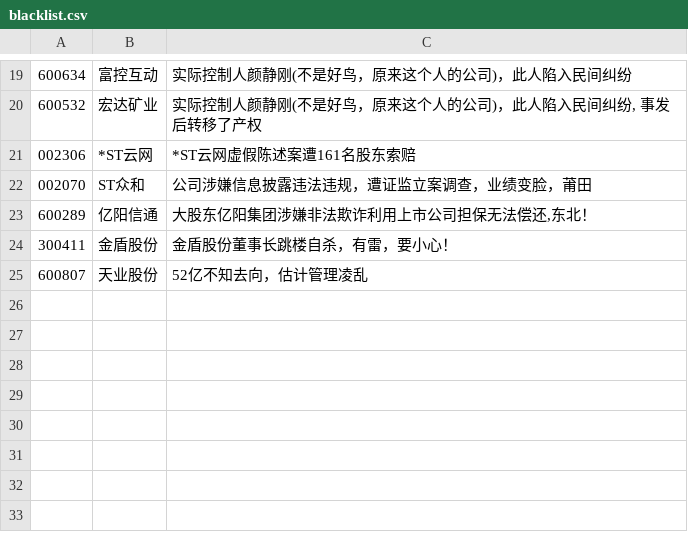
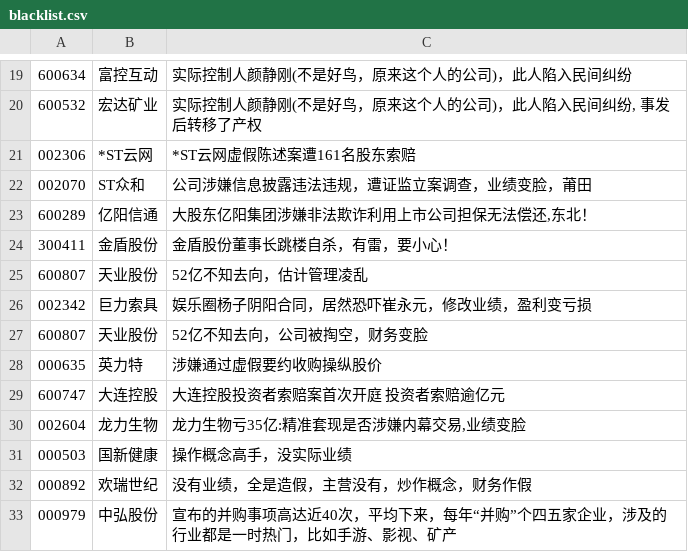
Before and after one commit to Rockyzsu/stock, a CSV file: data/blacklist.csv, drawn as a sheet; only a part is shown, gaps mark what is left out.

```diff
--- a/data/blacklist.csv
+++ b/data/blacklist.csv
@@ -25 +25,9 @@
 600807;天业股份;52亿不知去向，估计管理凌乱
+002342;巨力索具;娱乐圈杨子阴阳合同，居然恐吓崔永元，修改业绩，盈利变亏损
+600807;天业股份;52亿不知去向，公司被掏空，财务变脸
+000635;英力特;涉嫌通过虚假要约收购操纵股价
+600747;大连控股;大连控股投资者索赔案首次开庭 投资者索赔逾亿元
+002604;龙力生物;龙力生物亏35亿:精准套现是否涉嫌内幕交易,业绩变脸
+000503;国新健康;操作概念高手，没实际业绩
+000892;欢瑞世纪;没有业绩，全是造假，主营没有，炒作概念，财务作假
+000979;中弘股份;宣布的并购事项高达近40次，平均下来，每年“并购”个四五家企业，涉及的行业都是一时热门，比如手游、影视、矿产
```
Also changed, not shown: 4 other files.
